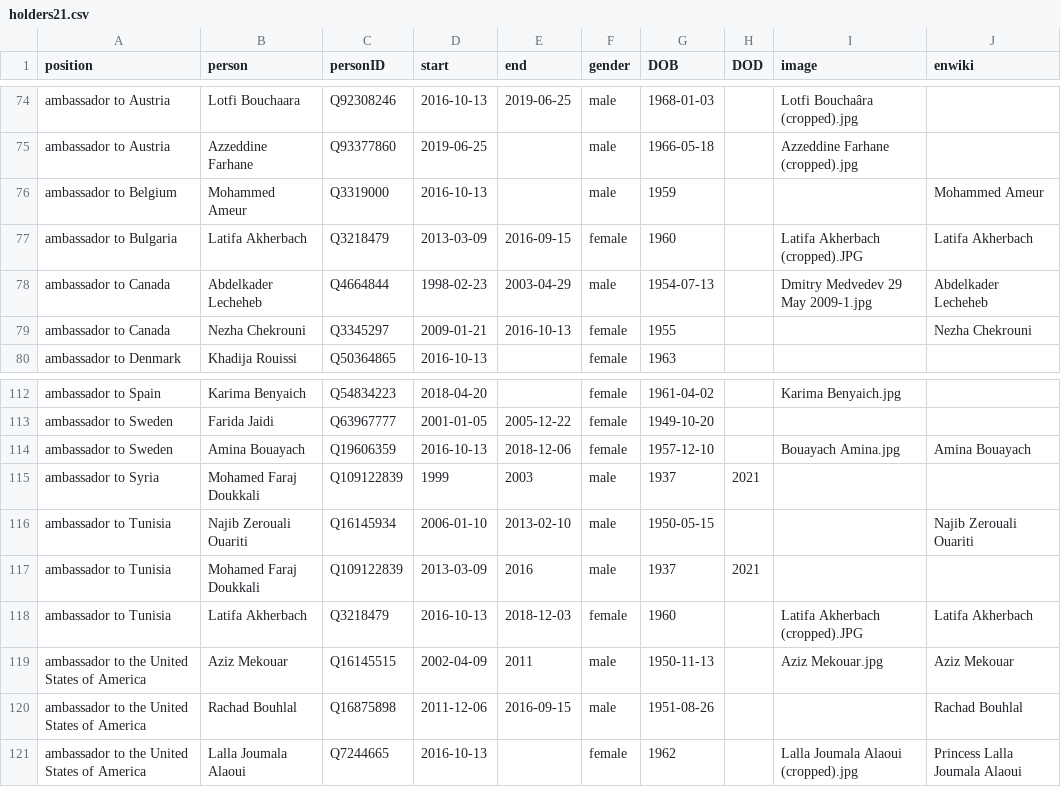
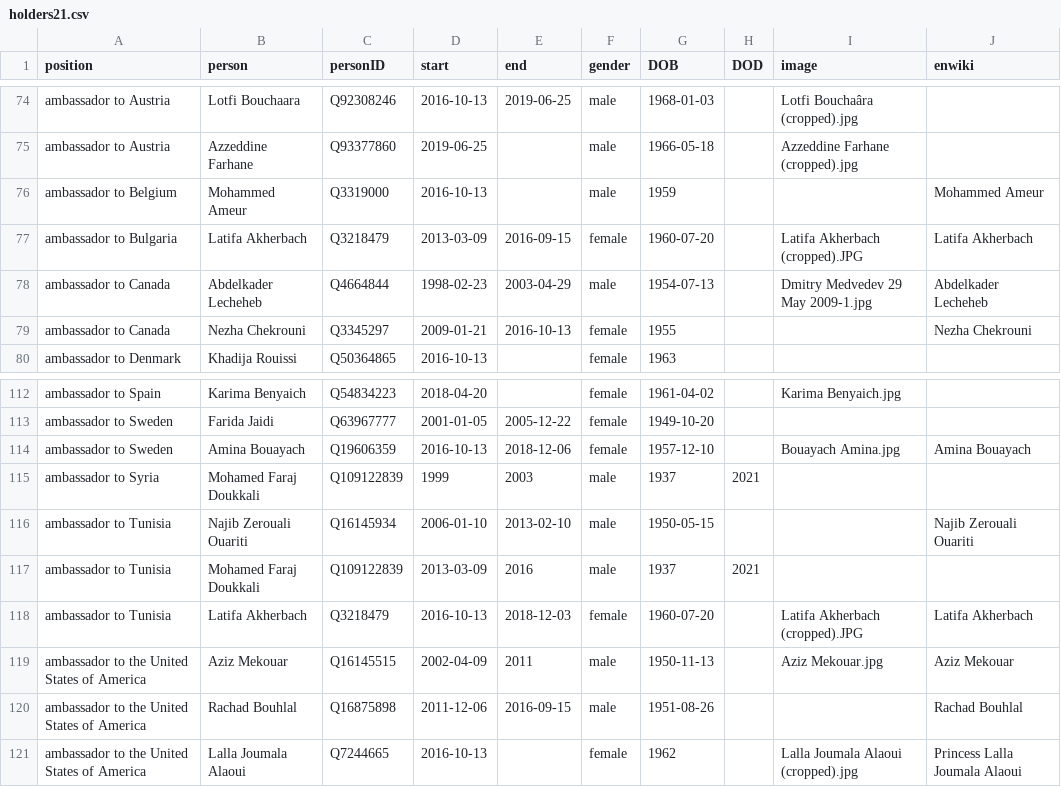
Before and after one commit to every-politician-scrapers/morocco-ministers, a CSV file: html/holders21.csv, drawn as a sheet; only a part is shown, gaps mark what is left out.

Commit message:
PCB update

```diff
--- a/html/holders21.csv
+++ b/html/holders21.csv
@@ -76,3 +76,3 @@ ambassador to Austria,Azzeddine Farhane,Q93377860,2019-06-25,,male,1966-05-18,,A
 ambassador to Belgium,Mohammed Ameur,Q3319000,2016-10-13,,male,1959,,,Mohammed Ameur
-ambassador to Bulgaria,Latifa Akherbach,Q3218479,2013-03-09,2016-09-15,female,1960,,Latifa Akherbach (cropped).JPG,Latifa Akherbach
+ambassador to Bulgaria,Latifa Akherbach,Q3218479,2013-03-09,2016-09-15,female,1960-07-20,,Latifa Akherbach (cropped).JPG,Latifa Akherbach
 ambassador to Canada,Abdelkader Lecheheb,Q4664844,1998-02-23,2003-04-29,male,1954-07-13,,Dmitry Medvedev 29 May 2009-1.jpg,Abdelkader Lecheheb
@@ -117,3 +117,3 @@ ambassador to Tunisia,Najib Zerouali Ouariti,Q16145934,2006-01-10,2013-02-10,mal
 ambassador to Tunisia,Mohamed Faraj Doukkali,Q109122839,2013-03-09,2016,male,1937,2021,,
-ambassador to Tunisia,Latifa Akherbach,Q3218479,2016-10-13,2018-12-03,female,1960,,Latifa Akherbach (cropped).JPG,Latifa Akherbach
+ambassador to Tunisia,Latifa Akherbach,Q3218479,2016-10-13,2018-12-03,female,1960-07-20,,Latifa Akherbach (cropped).JPG,Latifa Akherbach
 ambassador to the United States of America,Aziz Mekouar,Q16145515,2002-04-09,2011,male,1950-11-13,,Aziz Mekouar.jpg,Aziz Mekouar
```
